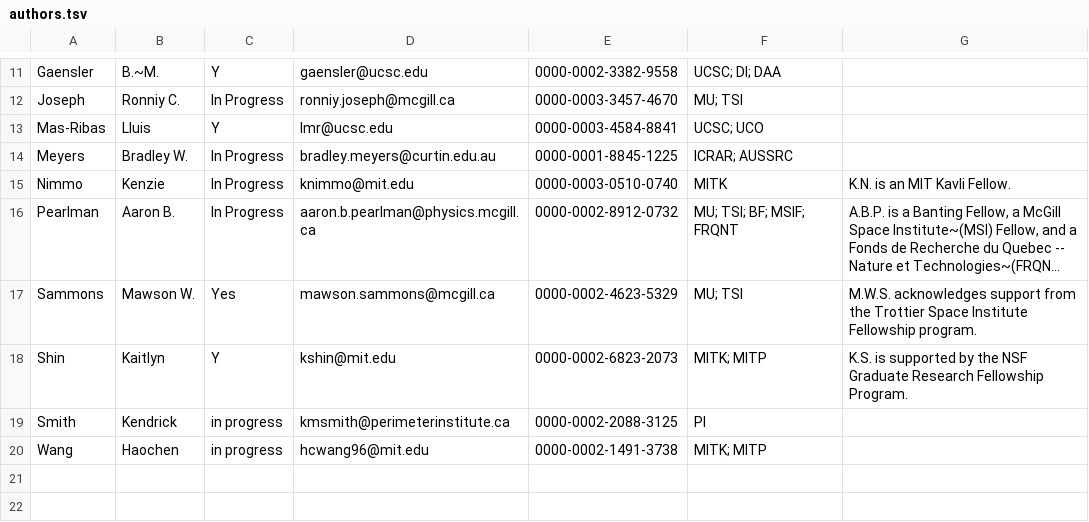
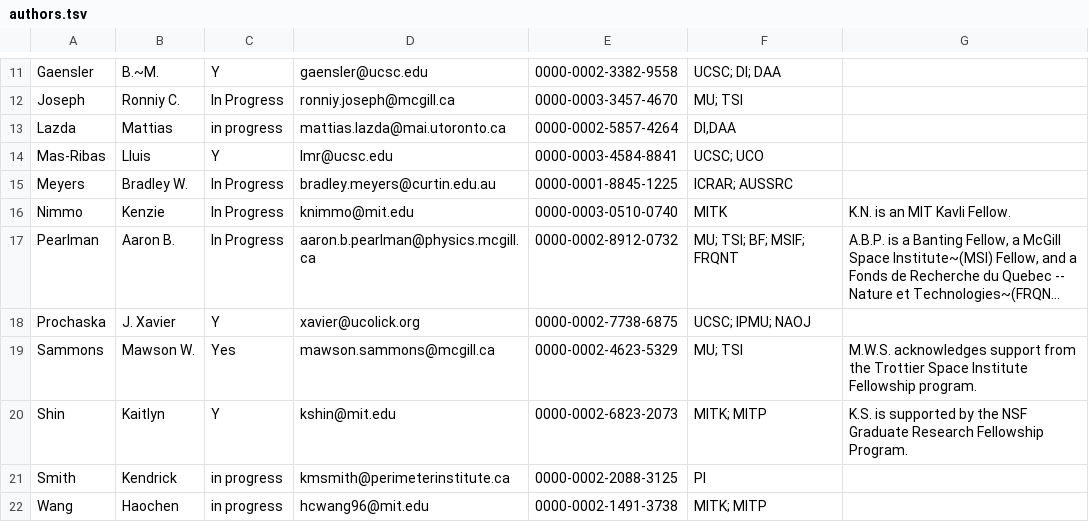
Before and after one commit to leungcalvin/kko_host_paper, a TSV file: authors.tsv, drawn as a sheet; only a part is shown, gaps mark what is left out; long unchanged cells end in …; the diff names each change by its address in the sheet, - before the commit and + after, or states it on an @@ line.

```diff
--- a/authors.tsv
+++ b/authors.tsv
+row 13: Lazda | Mattias | in progress | mattias.lazda@mai.utoronto.ca | 0000-0002-5857-4264 | DI,DAA
+row 18: Prochaska | J. Xavier | Y | xavier@ucolick.org | 0000-0002-7738-6875 | UCSC; IPMU; NAOJ
```
Also changed, not shown: 1 other file.
